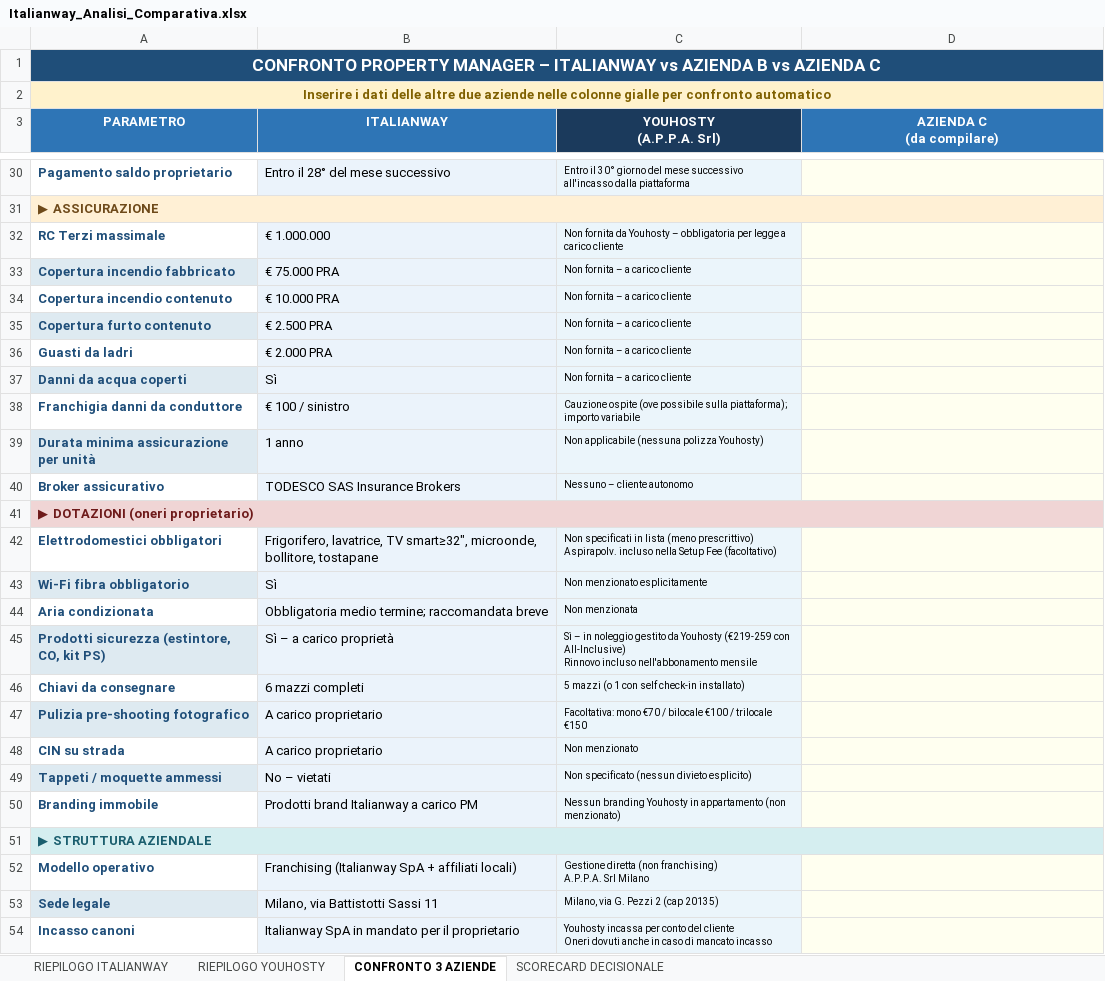
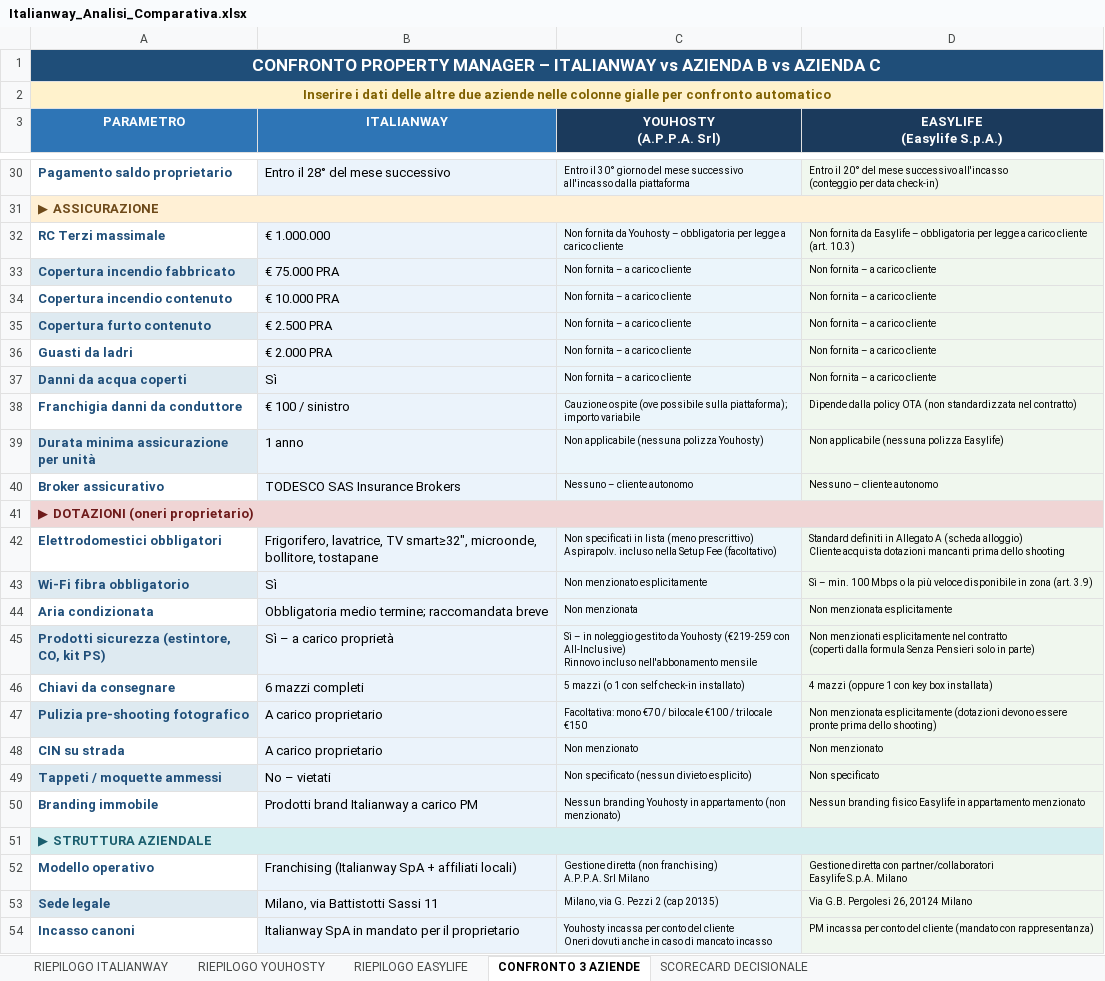
Before and after one commit to giacomostaffieri-eng/empty, an Excel workbook: Italianway_Analisi_Comparativa.xlsx, sheet CONFRONTO 3 AZIENDE, drawn as a sheet; only a part is shown, gaps mark what is left out; values as stored, in another font and other column widths than the file's, no borders; ↵ is a line break in a cell; the diff covers the shown part only; the diff names each change by its address in the sheet, - before the commit and + after, or states it on an @@ line.

```diff
--- a/Italianway_Analisi_Comparativa.xlsx (sheet CONFRONTO 3 AZIENDE)
+++ b/Italianway_Analisi_Comparativa.xlsx (sheet CONFRONTO 3 AZIENDE)
+sheet tab: RIEPILOGO EASYLIFE
-D3: AZIENDA C ↵ (da compilare)
+D3: EASYLIFE ↵ (Easylife S.p.A.)
-D3 fill: #2E75B6
+D3 fill: #1B3A5C
-D30 (EASYLIFE (Easylife S.p.A.)): (empty)
+D30 (EASYLIFE (Easylife S.p.A.)): Entro il 20° del mese successivo all'incasso ↵ (conteggio per data check-in)
-D32 (EASYLIFE (Easylife S.p.A.)): (empty)
+D32 (EASYLIFE (Easylife S.p.A.)): Non fornita da Easylife – obbligatoria per legge a carico cliente (art. 10.3)
-D33:D37 (EASYLIFE (Easylife S.p.A.)): (empty)
+D33:D37 (EASYLIFE (Easylife S.p.A.)): Non fornita – a carico cliente
-D38 (EASYLIFE (Easylife S.p.A.)): (empty)
+D38 (EASYLIFE (Easylife S.p.A.)): Dipende dalla policy OTA (non standardizzata nel contratto)
-D39 (EASYLIFE (Easylife S.p.A.)): (empty)
+D39 (EASYLIFE (Easylife S.p.A.)): Non applicabile (nessuna polizza Easylife)
-D40 (EASYLIFE (Easylife S.p.A.)): (empty)
+D40 (EASYLIFE (Easylife S.p.A.)): Nessuno – cliente autonomo
-D42 (EASYLIFE (Easylife S.p.A.)): (empty)
+D42 (EASYLIFE (Easylife S.p.A.)): Standard definiti in Allegato A (scheda alloggio) ↵ Cliente acquista dotazioni mancanti prima dello shooting
-D43 (EASYLIFE (Easylife S.p.A.)): (empty)
+D43 (EASYLIFE (Easylife S.p.A.)): Sì – min. 100 Mbps o la più veloce disponibile in zona (art. 3.9)
-D44 (EASYLIFE (Easylife S.p.A.)): (empty)
+D44 (EASYLIFE (Easylife S.p.A.)): Non menzionata esplicitamente
-D45 (EASYLIFE (Easylife S.p.A.)): (empty)
+D45 (EASYLIFE (Easylife S.p.A.)): Non menzionati esplicitamente nel contratto ↵ (coperti dalla formula Senza Pensieri solo in parte)
-D46 (EASYLIFE (Easylife S.p.A.)): (empty)
+D46 (EASYLIFE (Easylife S.p.A.)): 4 mazzi (oppure 1 con key box installata)
-D47 (EASYLIFE (Easylife S.p.A.)): (empty)
+D47 (EASYLIFE (Easylife S.p.A.)): Non menzionata esplicitamente (dotazioni devono essere pronte prima dello shooting)
-D48 (EASYLIFE (Easylife S.p.A.)): (empty)
+D48 (EASYLIFE (Easylife S.p.A.)): Non menzionato
-D49 (EASYLIFE (Easylife S.p.A.)): (empty)
+D49 (EASYLIFE (Easylife S.p.A.)): Non specificato
-D50 (EASYLIFE (Easylife S.p.A.)): (empty)
+D50 (EASYLIFE (Easylife S.p.A.)): Nessun branding fisico Easylife in appartamento menzionato
-D52 (EASYLIFE (Easylife S.p.A.)): (empty)
+D52 (EASYLIFE (Easylife S.p.A.)): Gestione diretta con partner/collaboratori ↵ Easylife S.p.A. Milano
-D53 (EASYLIFE (Easylife S.p.A.)): (empty)
+D53 (EASYLIFE (Easylife S.p.A.)): Via G.B. Pergolesi 26, 20124 Milano
-D54 (EASYLIFE (Easylife S.p.A.)): (empty)
+D54 (EASYLIFE (Easylife S.p.A.)): PM incassa per conto del cliente (mandato con rappresentanza)
```
Also changed, not shown: 24 edited cells elsewhere in this sheet, sheet SCORECARD DECISIONALE.
